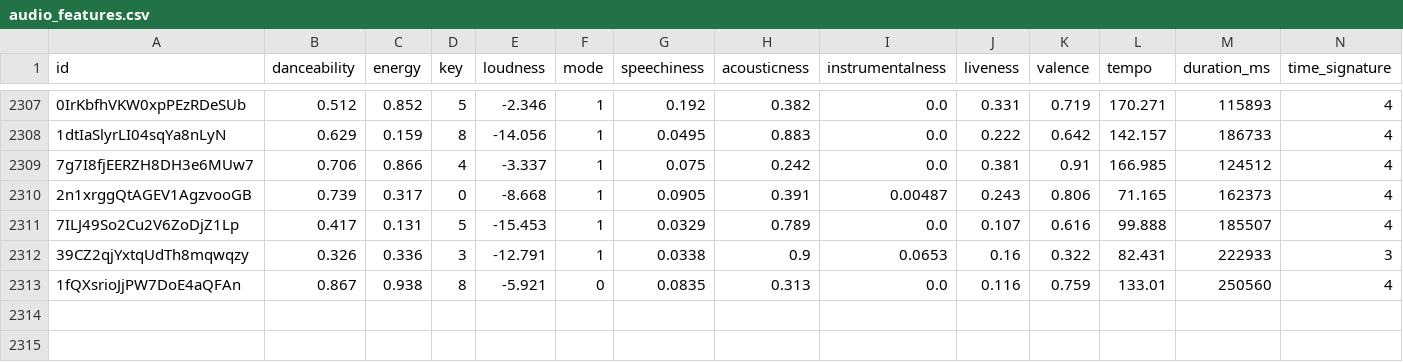
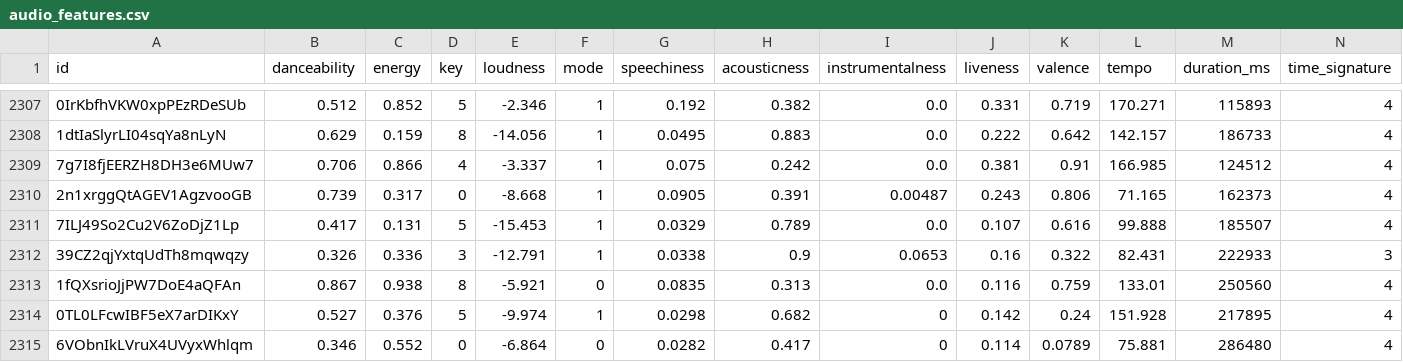
Before and after one commit to tungbtt/Spotify_Song_Trend_Insights, a CSV file: datasets/audio_features.csv, drawn as a sheet; only a part is shown, gaps mark what is left out; rows hold the shown columns only; the diff names each change by its address in the sheet, - before the commit and + after, or states it on an @@ line.

```diff
--- a/datasets/audio_features.csv
+++ b/datasets/audio_features.csv
+row 2314: 0TL0LFcwIBF5eX7arDIKxY | 0.527 | 0.376 | 5 | -9.974 | 1 | 0.0298 | 0.682 | 0 | 0.142 | 0.24 | 151.928 | 217895 | 4
+row 2315: 6VObnIkLVruX4UVyxWhlqm | 0.346 | 0.552 | 0 | -6.864 | 0 | 0.0282 | 0.417 | 0 | 0.114 | 0.0789 | 75.881 | 286480 | 4
```
Also changed, not shown: 1 other file.
